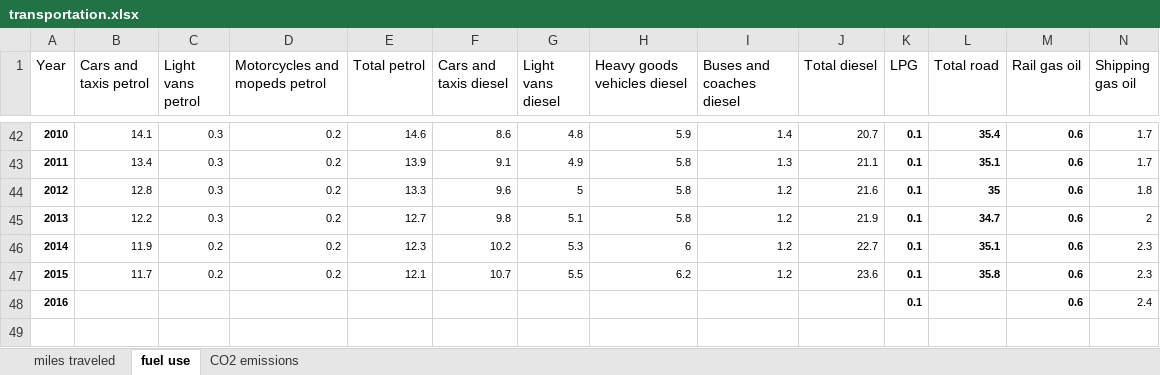
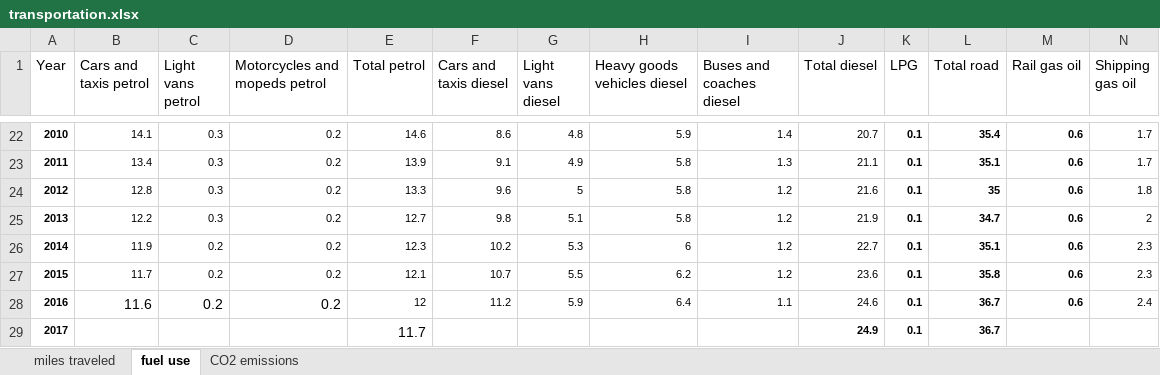
Before and after one commit to hausfath/UK_CO2_emissions, an Excel workbook: transportation.xlsx, sheet fuel use, drawn as a sheet; only a part is shown, gaps mark what is left out; values as stored, in another font and other column widths than the file's, no borders; removed rows and columns are numbered as before the commit, all else as after; rows hold the shown columns only; the diff covers the shown part only; the diff names each change by its address in the sheet, - before the commit and + after, or states it on an @@ line.

```diff
--- a/transportation.xlsx (sheet fuel use)
+++ b/transportation.xlsx (sheet fuel use)
-row 48: 2016 |  |  |  |  |  |  |  |  |  | 0.1 |  | 0.6 | 2.4
+row 28: 2016 | 11.6 | 0.2 | 0.2 | 12 | 11.2 | 5.9 | 6.4 | 1.1 | 24.6 | 0.1 | 36.7 | 0.6 | 2.4
+row 29: 2017 |  |  |  | 11.7 |  |  |  |  | 24.9 | 0.1 | 36.7
```
Also changed, not shown: 20 removed rows elsewhere in this sheet, sheet miles traveled, sheet CO2 emissions, formulas that keep their value, 1 other file.
